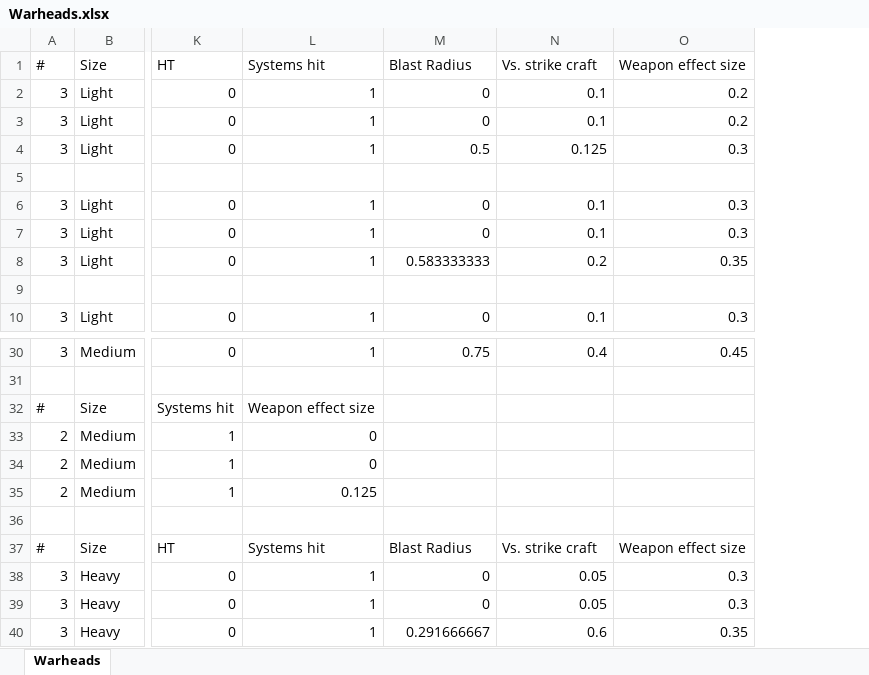
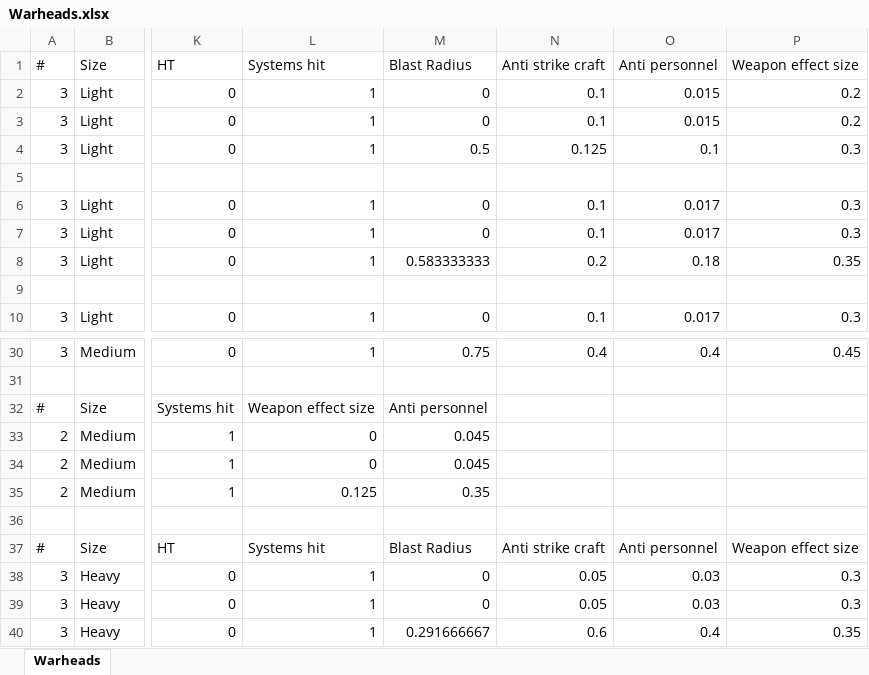
Before and after one commit to boris-van-sosin/Privateer, an Excel workbook: TextData/Warheads.xlsx, sheet Warheads, drawn as a sheet; only a part is shown, gaps mark what is left out; values as stored, in another font and other column widths than the file's, no borders; the diff covers the shown part only; the diff names each change by its address in the sheet, - before the commit and + after, or states it on an @@ line.

Commit message:
Redesigned crew damage system
More or less on a whim.
Now each warhead type has an anti-personnel property, which indicates the probability to incapacitate a crew member. For each successful hit on a ship, the number of crew members hit follows a binomial distrubution over 5 (a global setting) crew members.

```diff
--- a/TextData/Warheads.xlsx (sheet Warheads)
+++ b/TextData/Warheads.xlsx (sheet Warheads)
+column O (Anti personnel), rows 2-10: 0.015 | 0.015 | 0.1 |  | 0.017 | 0.017 | 0.18 |  | 0.017; rows 30-40: 0.4 |  |  |  |  |  |  | Anti personnel | 0.03 | 0.03 | 0.4
-N1: Vs. strike craft
+N1: Anti strike craft
-M32 (Blast Radius): (empty)
+M32 (Blast Radius): Anti personnel
-M33:M34 (Blast Radius): (empty)
+M33:M34 (Blast Radius): 0.045
-M35 (Blast Radius): (empty)
+M35 (Blast Radius): 0.35
-N37 (Anti strike craft): Vs. strike craft
+N37 (Anti strike craft): Anti strike craft
```
Also changed, not shown: 18 edited cells elsewhere in this sheet, formulas that keep their value, 4 other files.
